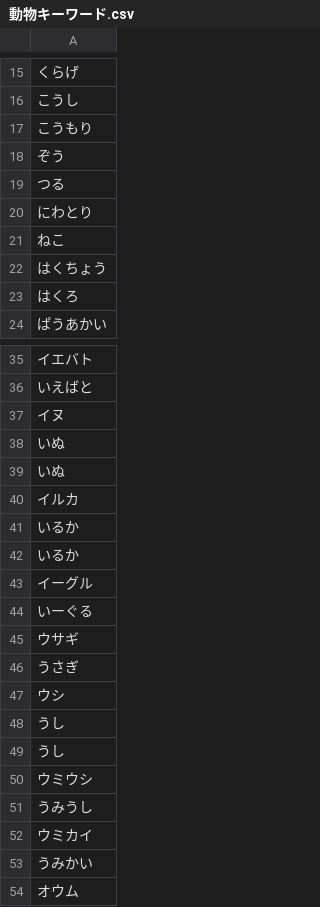
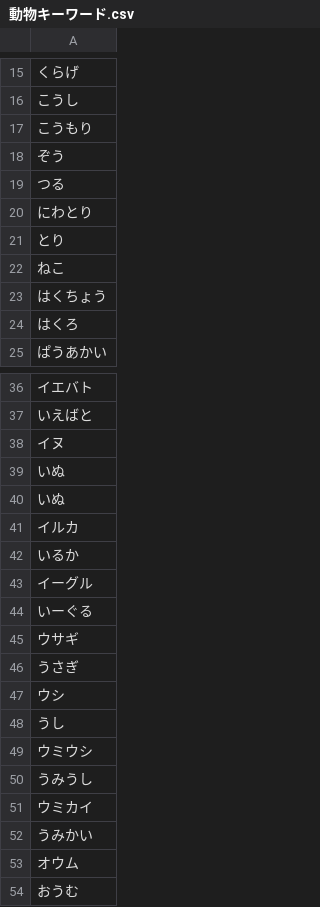
Before and after one commit to oecu-kozaki-lab/hina_test, a CSV file: docs/動物キーワード.csv, drawn as a sheet; only a part is shown, gaps mark what is left out; the shorter side is filled out with more unchanged rows.

Commit message:
Update 動物キーワード.csv

```diff
--- a/docs/動物キーワード.csv
+++ b/docs/動物キーワード.csv
@@ -20,2 +20,3 @@
 にわとり
+とり
 ねこ
@@ -41,3 +42,2 @@
 いるか
-いるか
 イーグル
@@ -47,3 +47,2 @@
 ウシ
-うし
 うし
```
